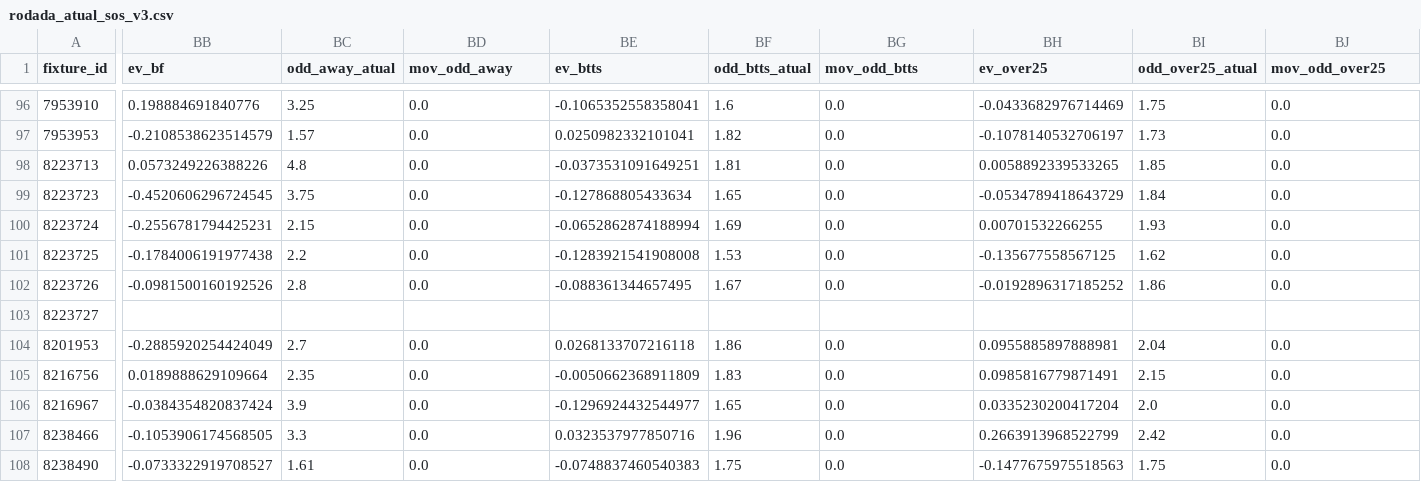
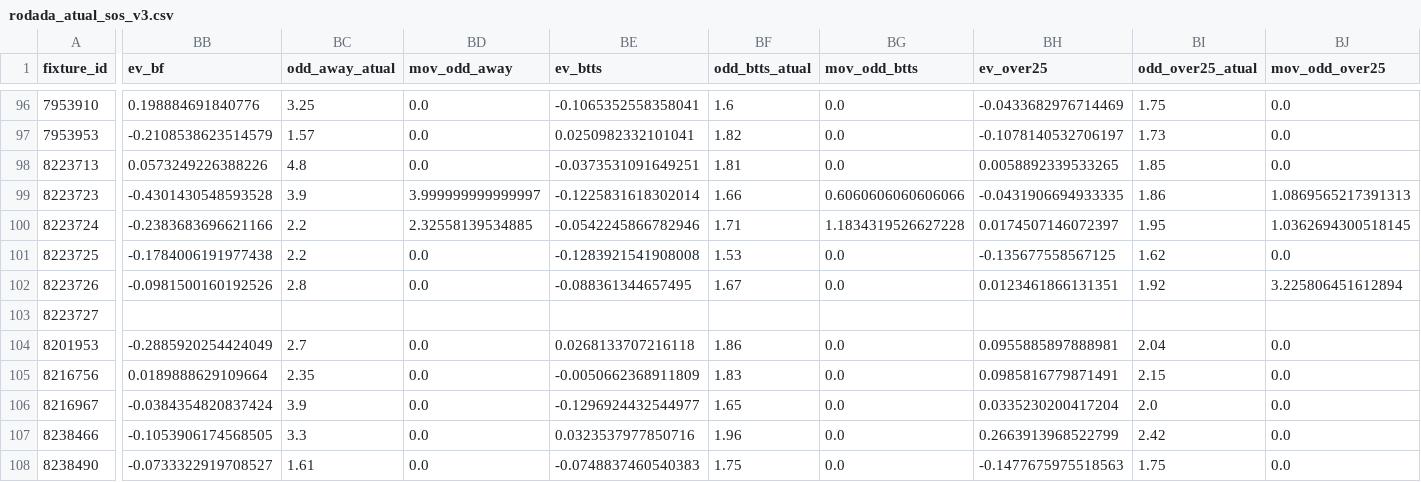
Before and after one commit to tarcisio248/PAINEL_FULBETS, a CSV file: rodada_atual_sos_v3.csv, drawn as a sheet; only a part is shown, gaps mark what is left out; the diff names each change by its address in the sheet, - before the commit and + after, or states it on an @@ line.

Commit message:
atualização 21-03-2026 10:26

```diff
--- a/rodada_atual_sos_v3.csv
+++ b/rodada_atual_sos_v3.csv
-BB99 (ev_bf): -0.4520606296724545
+BB99 (ev_bf): -0.4301430548593528
-BC99 (odd_away_atual): 3.75
+BC99 (odd_away_atual): 3.9
-BD99 (mov_odd_away): 0.0
+BD99 (mov_odd_away): 3.999999999999997
-BE99 (ev_btts): -0.127868805433634
+BE99 (ev_btts): -0.1225831618302014
-BF99 (odd_btts_atual): 1.65
+BF99 (odd_btts_atual): 1.66
-BG99 (mov_odd_btts): 0.0
+BG99 (mov_odd_btts): 0.6060606060606066
-BH99 (ev_over25): -0.0534789418643729
+BH99 (ev_over25): -0.0431906694933335
-BI99 (odd_over25_atual): 1.84
+BI99 (odd_over25_atual): 1.86
-BJ99 (mov_odd_over25): 0.0
+BJ99 (mov_odd_over25): 1.0869565217391313
-BB100 (ev_bf): -0.2556781794425231
+BB100 (ev_bf): -0.2383683696621166
-BC100 (odd_away_atual): 2.15
+BC100 (odd_away_atual): 2.2
-BD100 (mov_odd_away): 0.0
+BD100 (mov_odd_away): 2.32558139534885
-BE100 (ev_btts): -0.0652862874188994
+BE100 (ev_btts): -0.0542245866782946
-BF100 (odd_btts_atual): 1.69
+BF100 (odd_btts_atual): 1.71
-BG100 (mov_odd_btts): 0.0
+BG100 (mov_odd_btts): 1.1834319526627228
-BH100 (ev_over25): 0.00701532266255
+BH100 (ev_over25): 0.0174507146072397
-BI100 (odd_over25_atual): 1.93
+BI100 (odd_over25_atual): 1.95
-BJ100 (mov_odd_over25): 0.0
+BJ100 (mov_odd_over25): 1.0362694300518145
-BH102 (ev_over25): -0.0192896317185252
+BH102 (ev_over25): 0.0123461866131351
-BI102 (odd_over25_atual): 1.86
+BI102 (odd_over25_atual): 1.92
-BJ102 (mov_odd_over25): 0.0
+BJ102 (mov_odd_over25): 3.225806451612894
```
Also changed, not shown: rodada_atual_v3.csv, 1 other file.
